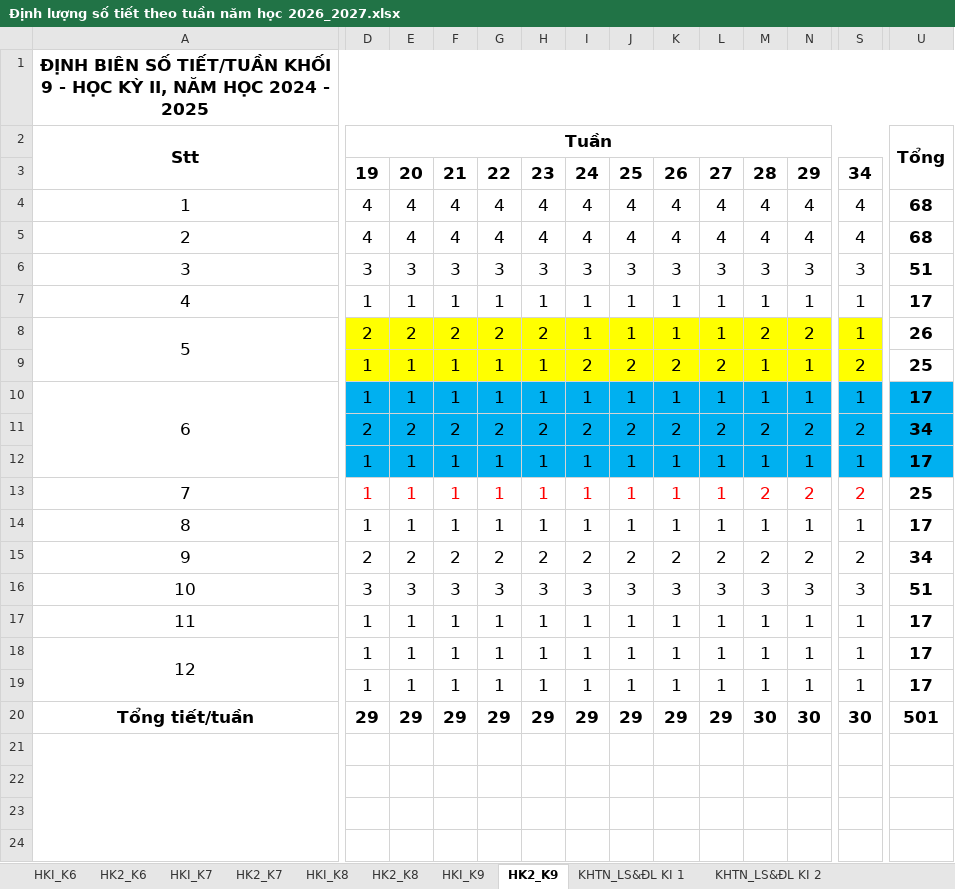
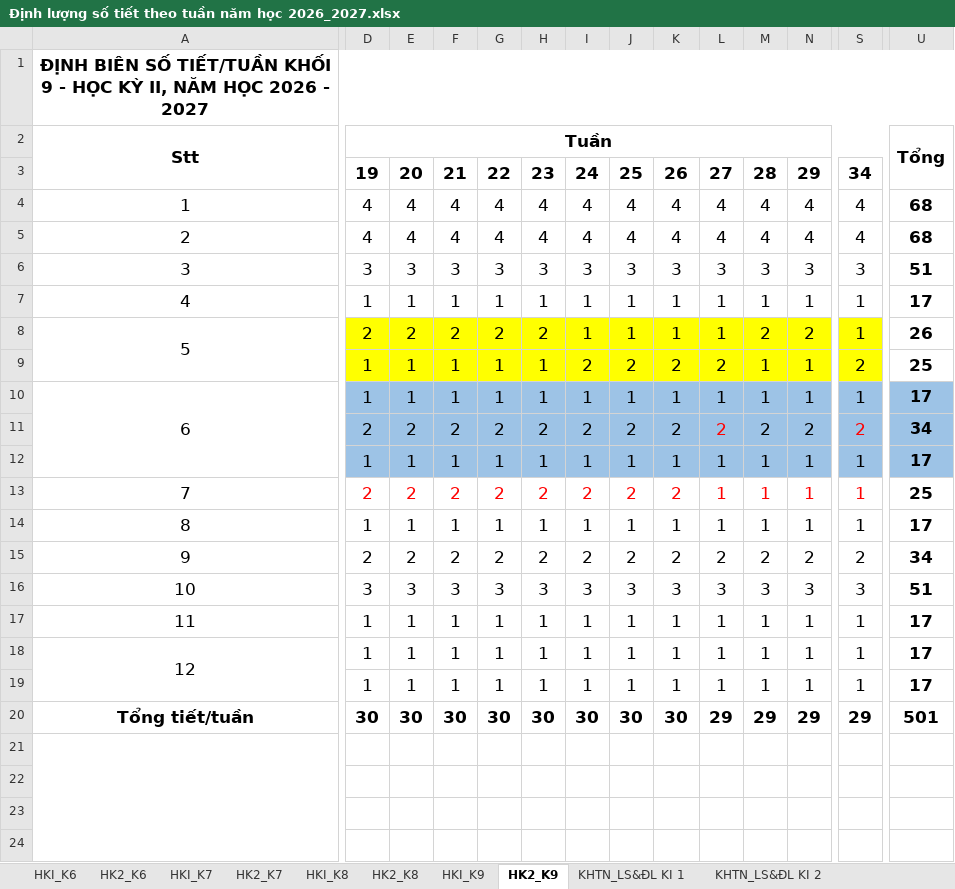
Before and after one commit to setsuna1995/tkb_app, an Excel workbook: Định lượng số tiết theo tuần năm học 2026_2027.xlsx, sheet HK2_K9, drawn as a sheet; only a part is shown, gaps mark what is left out; values as stored, in another font and other column widths than the file's, no borders; removed rows and columns are numbered as before the commit, all else as after; rows hold the shown columns only; the diff covers the shown part only; the diff names each change by its address in the sheet, - before the commit and + after, or states it on an @@ line.

```diff
--- a/Định lượng số tiết theo tuần năm học 2026_2027.xlsx (sheet HK2_K9)
+++ b/Định lượng số tiết theo tuần năm học 2026_2027.xlsx (sheet HK2_K9)
-A1: …NĂM HỌC 2024 - 2025
+A1: …NĂM HỌC 2026 - 2027
-D10:U12 fill: #00B0F0
+D10:U12 fill: #9DC3E6
@@ U10:U12 text size: smaller @@
-L11 text colour: black
+L11 text colour: #FF0000
-S11 text colour: black
+S11 text colour: #FF0000
-row 13: 7 | 1 | 1 | 1 | 1 | 1 | 1 | 1 | 1 | 1 | 2 | 2 | 2 | 25
+row 13: 7 | 2 | 2 | 2 | 2 | 2 | 2 | 2 | 2 | 1 | 1 | 1 | 1 | 25
-row 20: Tổng tiết/tuần | 29 | 29 | 29 | 29 | 29 | 29 | 29 | 29 | 29 | 30 | 30 | 30 | 501
+row 20: Tổng tiết/tuần | 30 | 30 | 30 | 30 | 30 | 30 | 30 | 30 | 29 | 29 | 29 | 29 | 501
```
Also changed, not shown: cell formats elsewhere in this sheet, sheet HKI_K8, sheet HKI_K9, sheet HKI_K7, sheet HK2_K6, sheet HK2_K8, sheet HKI_K6, 3 more sheets, io_excel/export_template.xlsm, io_excel/sample_school.xlsm, 9 other files.
